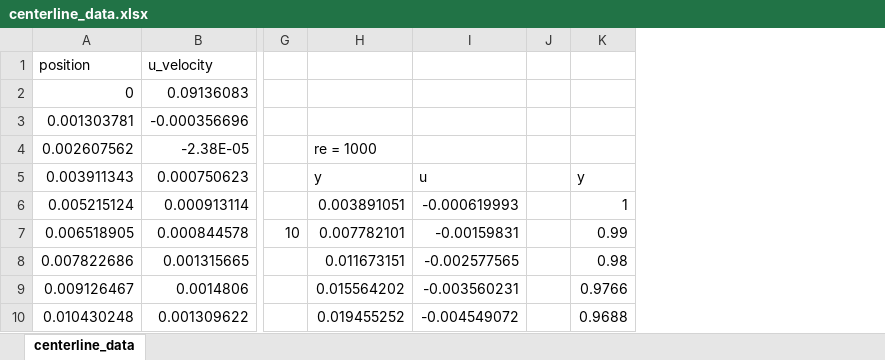
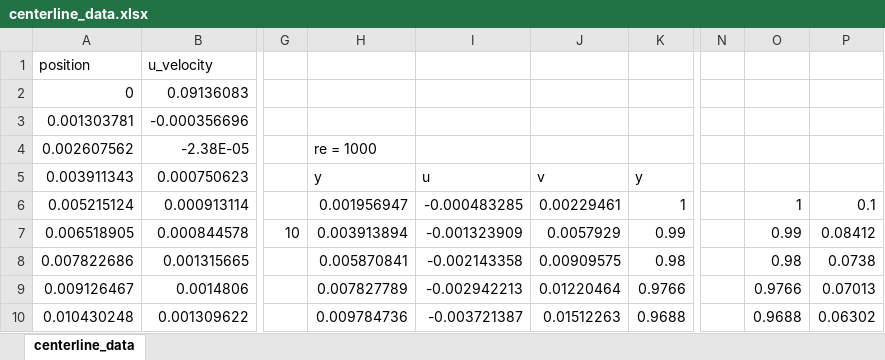
Before and after one commit to ejb004/LBMAttempt1, an Excel workbook: centerline_data.xlsx, sheet centerline_data, drawn as a sheet; only a part is shown, gaps mark what is left out; values as stored, in another font and other column widths than the file's, no borders; charts and pictures not drawn; removed rows and columns are numbered as before the commit, all else as after; the diff names each change by its address in the sheet, - before the commit and + after, or states it on an @@ line.

```diff
--- a/centerline_data.xlsx (sheet centerline_data)
+++ b/centerline_data.xlsx (sheet centerline_data)
-column H, rows 4-10: re = 1000 | y | 0.003891051 | 0.007782101 | 0.011673151 | 0.015564202 | 0.019455252
-column I, rows 5-10: u | -0.000619993 | -0.00159831 | -0.002577565 | -0.003560231 | -0.004549072
-column J, empty
+column H, rows 4-10: re = 1000 | y | 0.001956947 | 0.003913894 | 0.005870841 | 0.007827789 | 0.009784736
+column I, rows 5-10: u | -0.000483285 | -0.001323909 | -0.002143358 | -0.002942213 | -0.003721387
+column J, rows 5-10: v | 0.00229461 | 0.0057929 | 0.00909575 | 0.01220464 | 0.01512263
+column N, empty
+column O, rows 6-10: 1 | 0.99 | 0.98 | 0.9766 | 0.9688
+column P, rows 6-10: 0.1 | 0.08412 | 0.0738 | 0.07013 | 0.06302
```
Also changed, not shown: charts or pictures, 8 other files.
